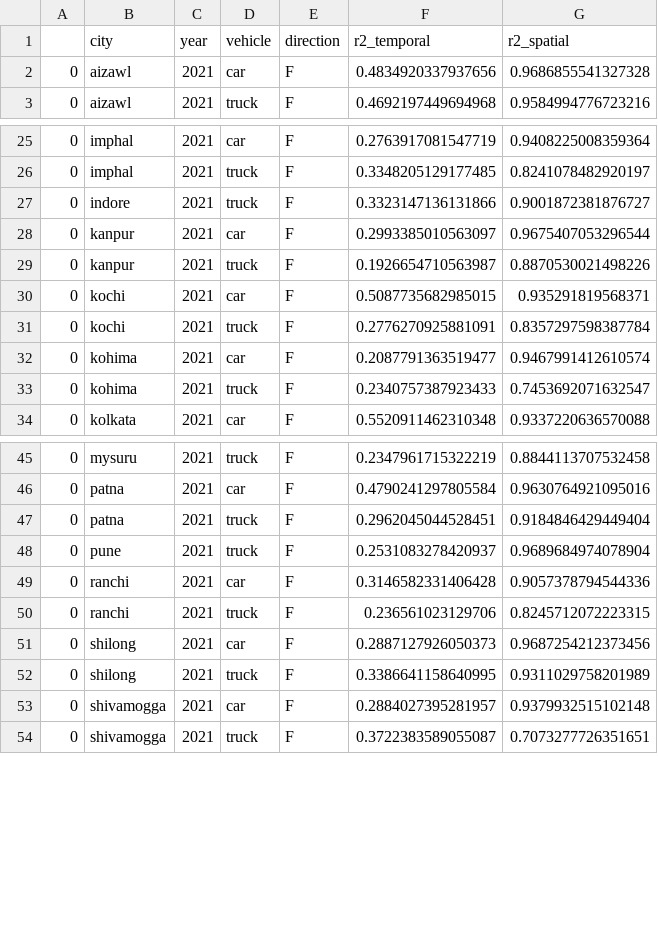
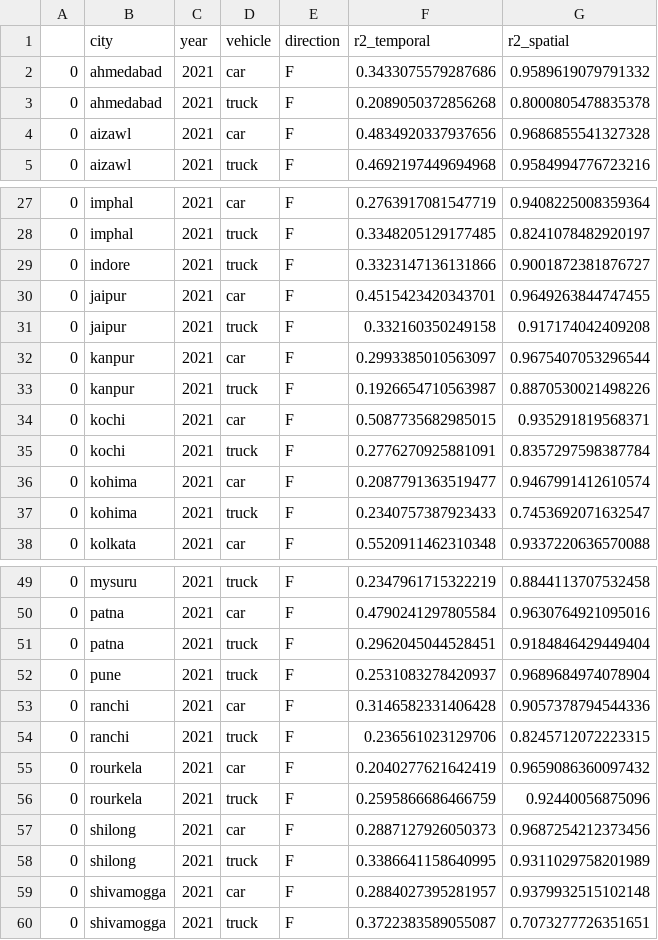
Before and after one commit to rohithteja/cities, a CSV file: data/results/all_r2.csv, drawn as a sheet; only a part is shown, gaps mark what is left out.

```diff
--- a/data/results/all_r2.csv
+++ b/data/results/all_r2.csv
@@ -1,2 +1,4 @@
 ,city,year,vehicle,direction,r2_temporal,r2_spatial
+0,ahmedabad,2021,car,F,0.3433075579287686,0.9589619079791332
+0,ahmedabad,2021,truck,F,0.2089050372856268,0.8000805478835378
 0,aizawl,2021,car,F,0.4834920337937656,0.9686855541327328
@@ -27,2 +29,4 @@
 0,indore,2021,truck,F,0.3323147136131866,0.9001872381876727
+0,jaipur,2021,car,F,0.4515423420343701,0.9649263844747455
+0,jaipur,2021,truck,F,0.332160350249158,0.917174042409208
 0,kanpur,2021,car,F,0.2993385010563097,0.9675407053296544
@@ -50,2 +54,4 @@
 0,ranchi,2021,truck,F,0.236561023129706,0.8245712072223315
+0,rourkela,2021,car,F,0.2040277621642419,0.9659086360097432
+0,rourkela,2021,truck,F,0.2595866686466759,0.92440056875096
 0,shilong,2021,car,F,0.2887127926050373,0.9687254212373456
```
Also changed, not shown: data/results/all_metrics.csv, data/results/all_shap.csv, 3 other files.
